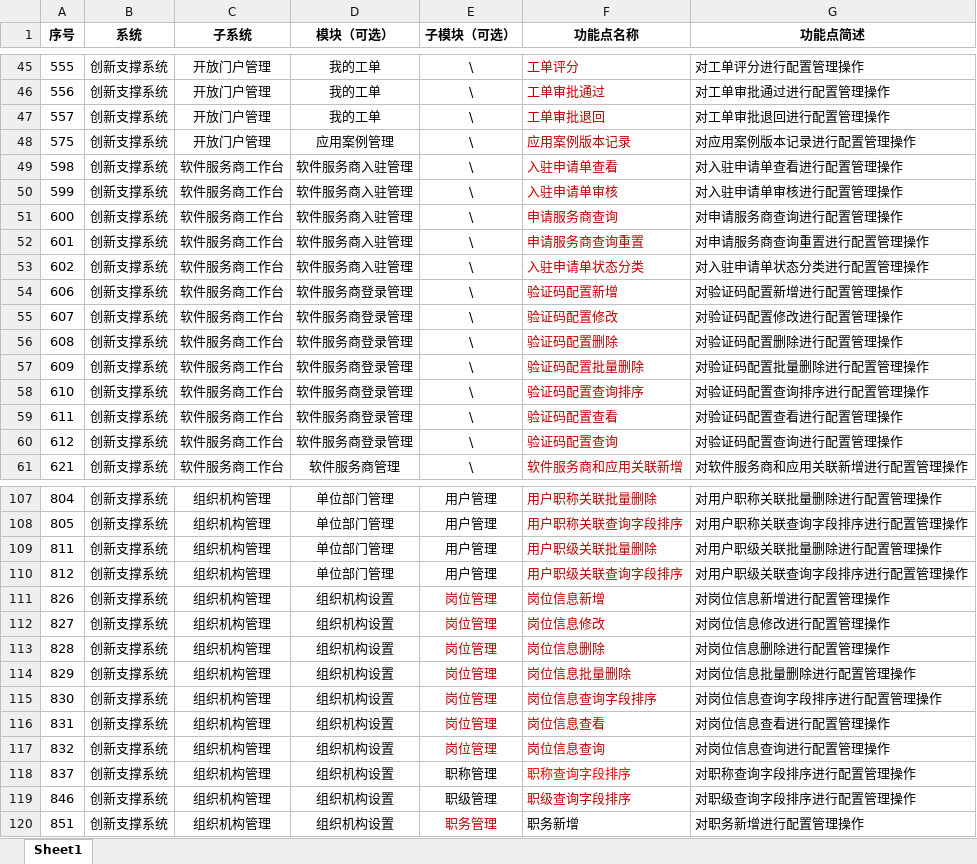
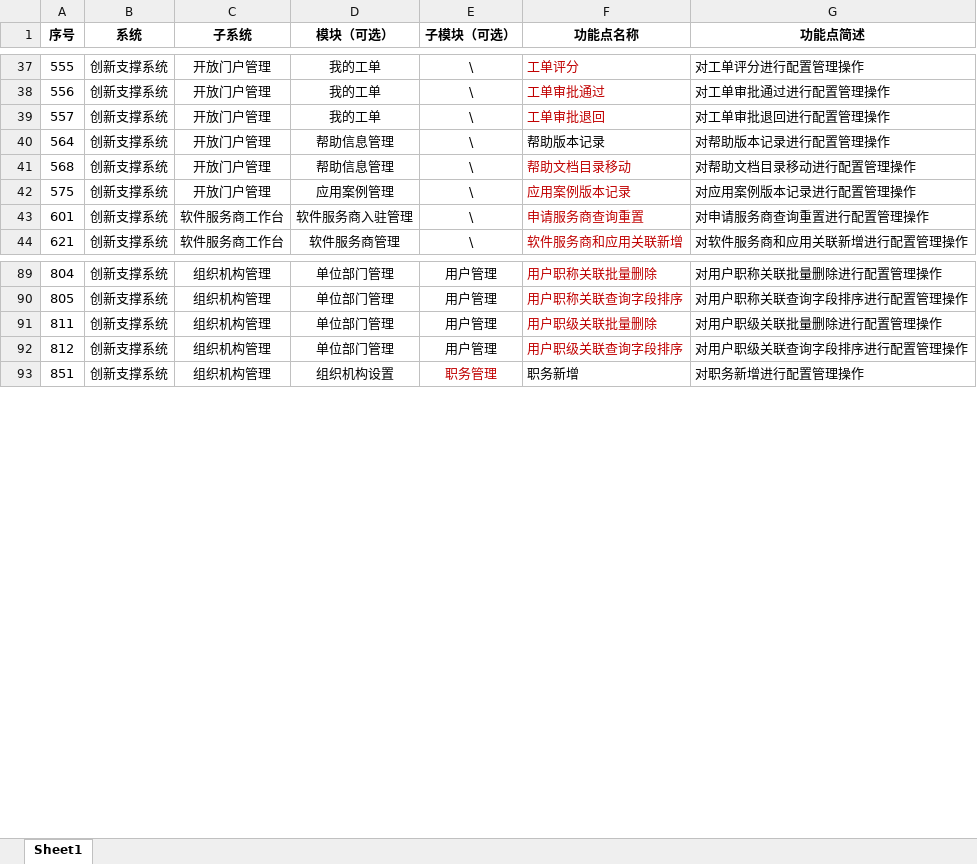
Before and after one commit to ccchenlong/innovation-support-prd, an Excel workbook: 创新支撑系统-功能点走查记录.xlsx, sheet Sheet1, drawn as a sheet; only a part is shown, gaps mark what is left out; values as stored, in another font and other column widths than the file's, no borders; removed rows and columns are numbered as before the commit, all else as after; the diff covers the shown part only; the diff names each change by its address in the sheet, - before the commit and + after, or states it on an @@ line.

```diff
--- a/创新支撑系统-功能点走查记录.xlsx (sheet Sheet1)
+++ b/创新支撑系统-功能点走查记录.xlsx (sheet Sheet1)
+row 40: 564 | 创新支撑系统 | 开放门户管理 | 帮助信息管理 | \ | 帮助版本记录 | 对帮助版本记录进行配置管理操作
+row 41: 568 | 创新支撑系统 | 开放门户管理 | 帮助信息管理 | \ | 帮助文档目录移动 | 对帮助文档目录移动进行配置管理操作
-row 49: 598 | 创新支撑系统 | 软件服务商工作台 | 软件服务商入驻管理 | \ | 入驻申请单查看 | 对入驻申请单查看进行配置管理操作
-row 50: 599 | 创新支撑系统 | 软件服务商工作台 | 软件服务商入驻管理 | \ | 入驻申请单审核 | 对入驻申请单审核进行配置管理操作
-row 51: 600 | 创新支撑系统 | 软件服务商工作台 | 软件服务商入驻管理 | \ | 申请服务商查询 | 对申请服务商查询进行配置管理操作
-row 53: 602 | 创新支撑系统 | 软件服务商工作台 | 软件服务商入驻管理 | \ | 入驻申请单状态分类 | 对入驻申请单状态分类进行配置管理操作
-row 54: 606 | 创新支撑系统 | 软件服务商工作台 | 软件服务商登录管理 | \ | 验证码配置新增 | 对验证码配置新增进行配置管理操作
-row 55: 607 | 创新支撑系统 | 软件服务商工作台 | 软件服务商登录管理 | \ | 验证码配置修改 | 对验证码配置修改进行配置管理操作
-row 56: 608 | 创新支撑系统 | 软件服务商工作台 | 软件服务商登录管理 | \ | 验证码配置删除 | 对验证码配置删除进行配置管理操作
-row 57: 609 | 创新支撑系统 | 软件服务商工作台 | 软件服务商登录管理 | \ | 验证码配置批量删除 | 对验证码配置批量删除进行配置管理操作
-row 58: 610 | 创新支撑系统 | 软件服务商工作台 | 软件服务商登录管理 | \ | 验证码配置查询排序 | 对验证码配置查询排序进行配置管理操作
-row 59: 611 | 创新支撑系统 | 软件服务商工作台 | 软件服务商登录管理 | \ | 验证码配置查看 | 对验证码配置查看进行配置管理操作
-row 60: 612 | 创新支撑系统 | 软件服务商工作台 | 软件服务商登录管理 | \ | 验证码配置查询 | 对验证码配置查询进行配置管理操作
-row 111: 826 | 创新支撑系统 | 组织机构管理 | 组织机构设置 | 岗位管理 | 岗位信息新增 | 对岗位信息新增进行配置管理操作
-row 112: 827 | 创新支撑系统 | 组织机构管理 | 组织机构设置 | 岗位管理 | 岗位信息修改 | 对岗位信息修改进行配置管理操作
-row 113: 828 | 创新支撑系统 | 组织机构管理 | 组织机构设置 | 岗位管理 | 岗位信息删除 | 对岗位信息删除进行配置管理操作
-row 114: 829 | 创新支撑系统 | 组织机构管理 | 组织机构设置 | 岗位管理 | 岗位信息批量删除 | 对岗位信息批量删除进行配置管理操作
-row 115: 830 | 创新支撑系统 | 组织机构管理 | 组织机构设置 | 岗位管理 | 岗位信息查询字段排序 | 对岗位信息查询字段排序进行配置管理操作
-row 116: 831 | 创新支撑系统 | 组织机构管理 | 组织机构设置 | 岗位管理 | 岗位信息查看 | 对岗位信息查看进行配置管理操作
-row 117: 832 | 创新支撑系统 | 组织机构管理 | 组织机构设置 | 岗位管理 | 岗位信息查询 | 对岗位信息查询进行配置管理操作
-row 118: 837 | 创新支撑系统 | 组织机构管理 | 组织机构设置 | 职称管理 | 职称查询字段排序 | 对职称查询字段排序进行配置管理操作
-row 119: 846 | 创新支撑系统 | 组织机构管理 | 组织机构设置 | 职级管理 | 职级查询字段排序 | 对职级查询字段排序进行配置管理操作
```
Also changed, not shown: 16 removed rows elsewhere in this sheet, 1 other file.
